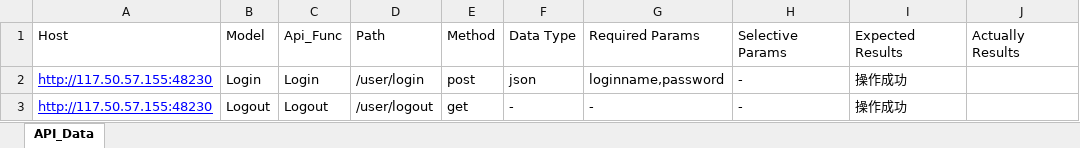
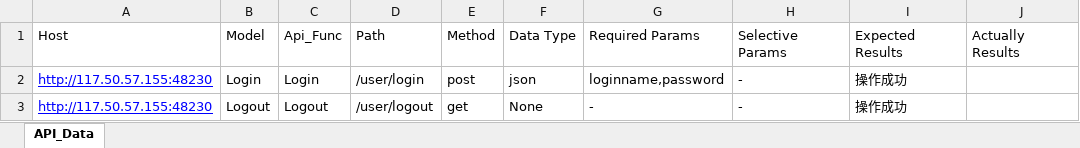
Before and after one commit to zhoululululu/API_AUTO_TEST, an Excel workbook: Data/API_Data.xlsx, sheet API_Data, drawn as a sheet; values as stored, in another font and other column widths than the file's, no borders; the diff names each change by its address in the sheet, - before the commit and + after, or states it on an @@ line.

```diff
--- a/Data/API_Data.xlsx (sheet API_Data)
+++ b/Data/API_Data.xlsx (sheet API_Data)
-F3: -
+F3: None
```
Also changed, not shown: 7 other files.
